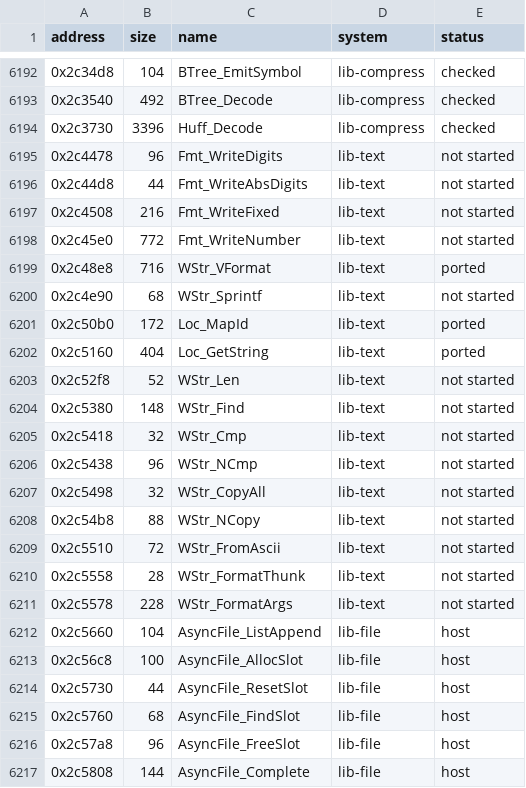
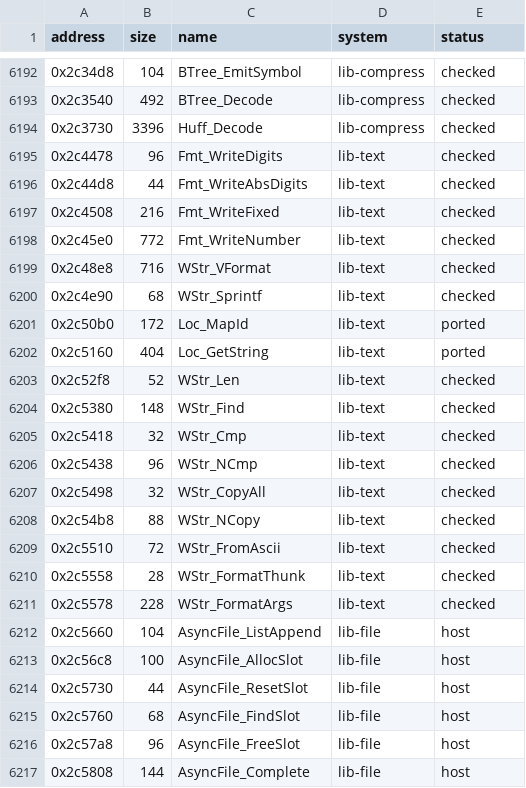
Before and after one commit to irregulur/SSX-TRICKY-RUST-REWRITE, a CSV file: tricky-rs/docs/function-index.csv, drawn as a sheet; only a part is shown, gaps mark what is left out.

Commit message:
E5f: EA's text library on the game's bytes, checked in the runner
tricky_game::wstr: WStr_Len / NCmp / Cmp / Find / NCopy / CopyAll / FromAscii / FormatArgs / FormatThunk, and
the wide printf (WStr_VFormat, WStr_Sprintf, Fmt_WriteNumber / WriteFixed / WriteDigits / WriteAbsDigits, the
game's fcvt: mode 2 below 1, mode 3 above). Found: every number goes through a double (unsigned >= 0x80000000
print 0), %e/%g print the integer part, %.0f prints 0f, %f below 0.1 prints nothing. tests/wstr.rs: 20,000
helper calls, 100,000 random formats; 37 mutants, 31 killed, 6 equivalent.

irregulur/lynx

```diff
--- a/tricky-rs/docs/function-index.csv
+++ b/tricky-rs/docs/function-index.csv
@@ -6194,19 +6194,19 @@ address,size,name,system,status
 0x2c3730,3396,Huff_Decode,lib-compress,checked
-0x2c4478,96,Fmt_WriteDigits,lib-text,not started
-0x2c44d8,44,Fmt_WriteAbsDigits,lib-text,not started
-0x2c4508,216,Fmt_WriteFixed,lib-text,not started
-0x2c45e0,772,Fmt_WriteNumber,lib-text,not started
-0x2c48e8,716,WStr_VFormat,lib-text,ported
-0x2c4e90,68,WStr_Sprintf,lib-text,not started
+0x2c4478,96,Fmt_WriteDigits,lib-text,checked
+0x2c44d8,44,Fmt_WriteAbsDigits,lib-text,checked
+0x2c4508,216,Fmt_WriteFixed,lib-text,checked
+0x2c45e0,772,Fmt_WriteNumber,lib-text,checked
+0x2c48e8,716,WStr_VFormat,lib-text,checked
+0x2c4e90,68,WStr_Sprintf,lib-text,checked
 0x2c50b0,172,Loc_MapId,lib-text,ported
 0x2c5160,404,Loc_GetString,lib-text,ported
-0x2c52f8,52,WStr_Len,lib-text,not started
-0x2c5380,148,WStr_Find,lib-text,not started
-0x2c5418,32,WStr_Cmp,lib-text,not started
-0x2c5438,96,WStr_NCmp,lib-text,not started
-0x2c5498,32,WStr_CopyAll,lib-text,not started
-0x2c54b8,88,WStr_NCopy,lib-text,not started
-0x2c5510,72,WStr_FromAscii,lib-text,not started
-0x2c5558,28,WStr_FormatThunk,lib-text,not started
-0x2c5578,228,WStr_FormatArgs,lib-text,not started
+0x2c52f8,52,WStr_Len,lib-text,checked
+0x2c5380,148,WStr_Find,lib-text,checked
+0x2c5418,32,WStr_Cmp,lib-text,checked
+0x2c5438,96,WStr_NCmp,lib-text,checked
+0x2c5498,32,WStr_CopyAll,lib-text,checked
+0x2c54b8,88,WStr_NCopy,lib-text,checked
+0x2c5510,72,WStr_FromAscii,lib-text,checked
+0x2c5558,28,WStr_FormatThunk,lib-text,checked
+0x2c5578,228,WStr_FormatArgs,lib-text,checked
 0x2c5660,104,AsyncFile_ListAppend,lib-file,host
```
Also changed, not shown: 4 other files.
